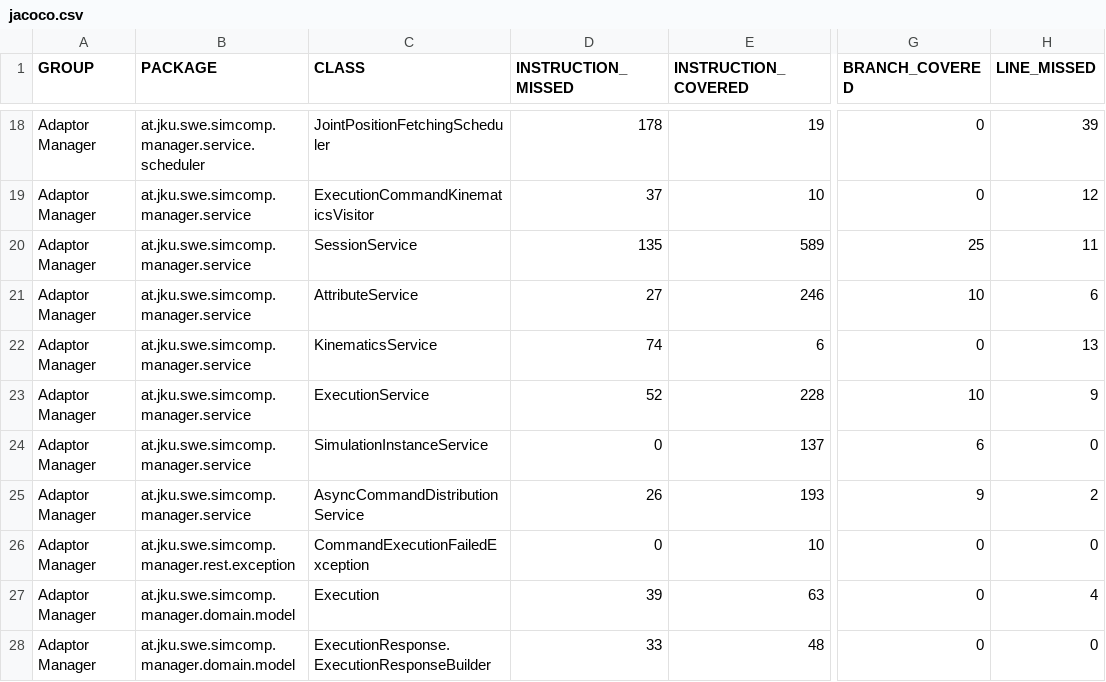
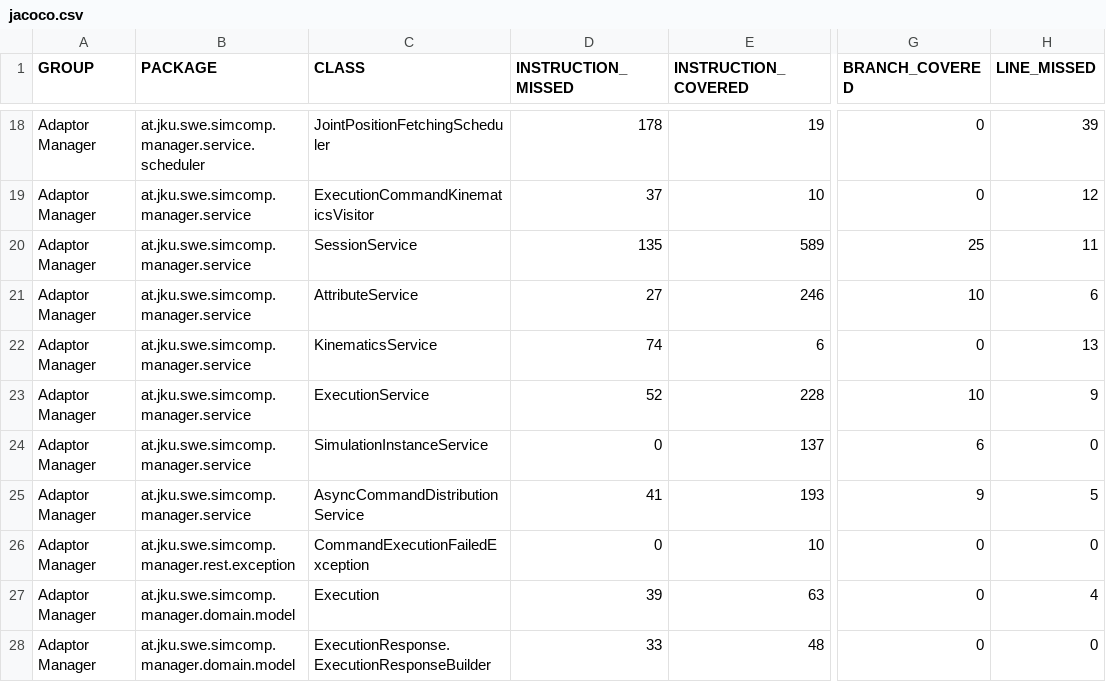
Before and after one commit to jku-swe-simcomp/simcomp-services, a CSV file: manager/jacoco.csv, drawn as a sheet; only a part is shown, gaps mark what is left out; the diff names each change by its address in the sheet, - before the commit and + after, or states it on an @@ line.

```diff
--- a/manager/jacoco.csv
+++ b/manager/jacoco.csv
-D25 (INSTRUCTION_MISSED): 26
+D25 (INSTRUCTION_MISSED): 41
-H25 (LINE_MISSED): 2
+H25 (LINE_MISSED): 5
```
Also changed, not shown: 17 other files.
